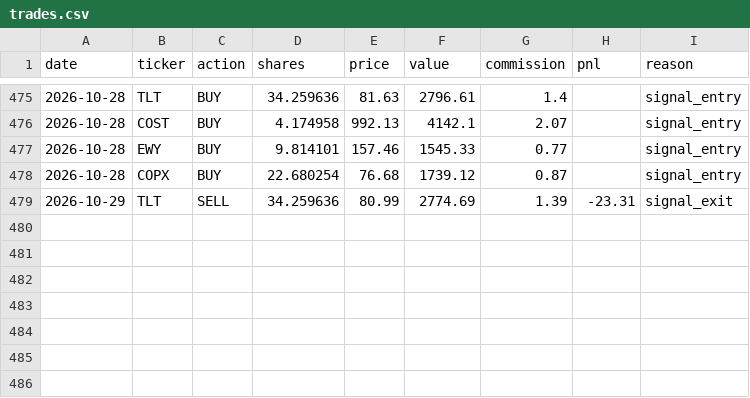
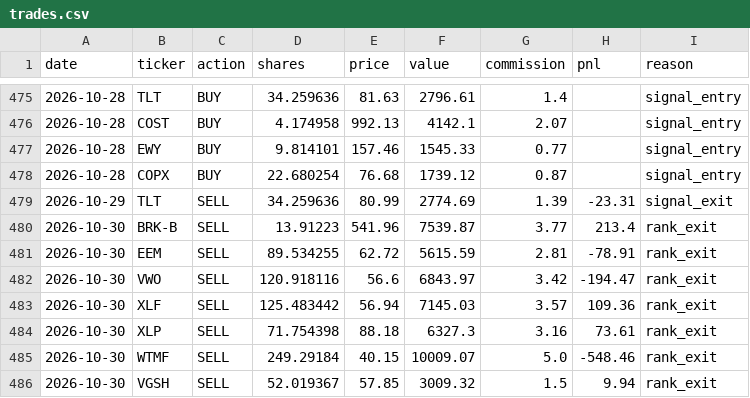
Before and after one commit to camerongreatrex/momentum-following-trading-model, a CSV file: data/v1/paper_trading/trades.csv, drawn as a sheet; only a part is shown, gaps mark what is left out; the diff names each change by its address in the sheet, - before the commit and + after, or states it on an @@ line.

```diff
--- a/data/v1/paper_trading/trades.csv
+++ b/data/v1/paper_trading/trades.csv
+row 480: 2026-10-30 | BRK-B | SELL | 13.91223 | 541.96 | 7539.87 | 3.77 | 213.4 | rank_exit
+row 481: 2026-10-30 | EEM | SELL | 89.534255 | 62.72 | 5615.59 | 2.81 | -78.91 | rank_exit
+row 482: 2026-10-30 | VWO | SELL | 120.918116 | 56.6 | 6843.97 | 3.42 | -194.47 | rank_exit
+row 483: 2026-10-30 | XLF | SELL | 125.483442 | 56.94 | 7145.03 | 3.57 | 109.36 | rank_exit
+row 484: 2026-10-30 | XLP | SELL | 71.754398 | 88.18 | 6327.3 | 3.16 | 73.61 | rank_exit
+row 485: 2026-10-30 | WTMF | SELL | 249.29184 | 40.15 | 10009.07 | 5.0 | -548.46 | rank_exit
+row 486: 2026-10-30 | VGSH | SELL | 52.019367 | 57.85 | 3009.32 | 1.5 | 9.94 | rank_exit
```
Also changed, not shown: data/v1/paper_trading/history.csv, data/v1/paper_trading_v4nf_3mo/history.csv, 3 other files.
